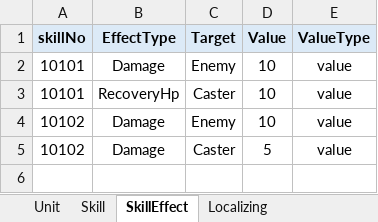
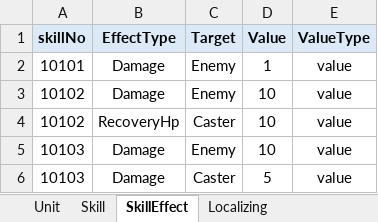
Before and after one commit to amsigo/SkillSystem, an Excel workbook: JsonConverter/table/GameTable.xlsx, sheet SkillEffect, drawn as a sheet; values as stored, in another font and other column widths than the file's, no borders; removed rows and columns are numbered as before the commit, all else as after; the diff names each change by its address in the sheet, - before the commit and + after, or states it on an @@ line.

```diff
--- a/JsonConverter/table/GameTable.xlsx (sheet SkillEffect)
+++ b/JsonConverter/table/GameTable.xlsx (sheet SkillEffect)
-D2 (Value): 10
+D2 (Value): 1
-row 3: 10101 | RecoveryHp | Caster | 10 | value
-B4 (EffectType): Damage
+B4 (EffectType): RecoveryHp
-D4 (Value): 5
+D4 (Value): 10
+row 5: 10103 | Damage | Enemy | 10 | value
+row 6: 10103 | Damage | Caster | 5 | value
```
Also changed, not shown: sheet Skill, sheet Unit, 9 other files.
